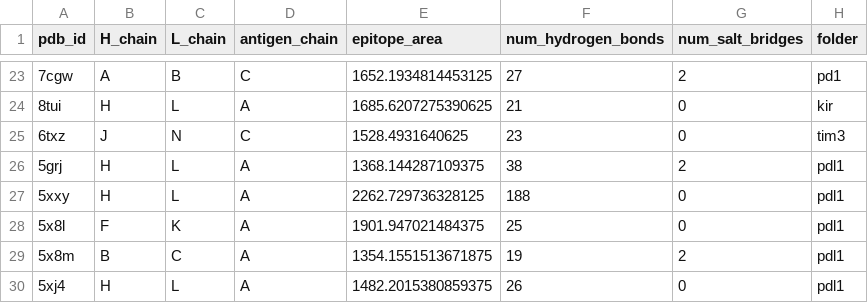
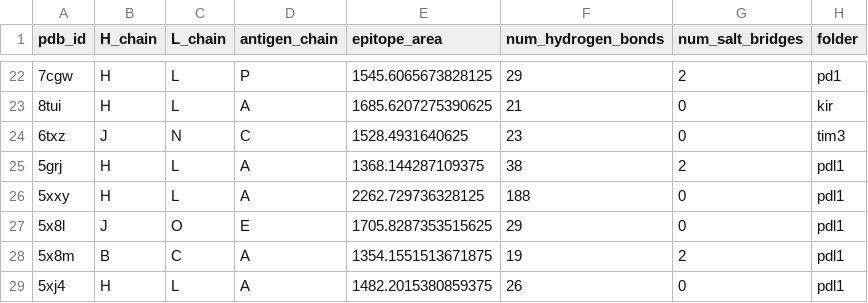
Before and after one commit to datascience-2025-group4/group04-team01, a CSV file: epitope_surface_hbonds_summary.csv, drawn as a sheet; only a part is shown, gaps mark what is left out; the diff covers the shown part only.

```diff
--- a/epitope_surface_hbonds_summary.csv
+++ b/epitope_surface_hbonds_summary.csv
@@ -23,2 +22,2 @@ pdb_id,H_chain,L_chain,antigen_chain,epitope_area,num_hydrogen_bonds,num_salt_br
-7cgw,A,B,C,1652.1934814453125,27,2,pd1
+7cgw,H,L,P,1545.6065673828125,29,2,pd1
 8tui,H,L,A,1685.6207275390625,21,0,kir
@@ -27,3 +26,3 @@ pdb_id,H_chain,L_chain,antigen_chain,epitope_area,num_hydrogen_bonds,num_salt_br
 5xxy,H,L,A,2262.729736328125,188,0,pdl1
-5x8l,F,K,A,1901.947021484375,25,0,pdl1
+5x8l,J,O,E,1705.8287353515625,29,0,pdl1
 5x8m,B,C,A,1354.1551513671875,19,2,pdl1
```
Also changed, not shown: 1 removed row and 31 edited cells elsewhere in this file, 19 other files.
